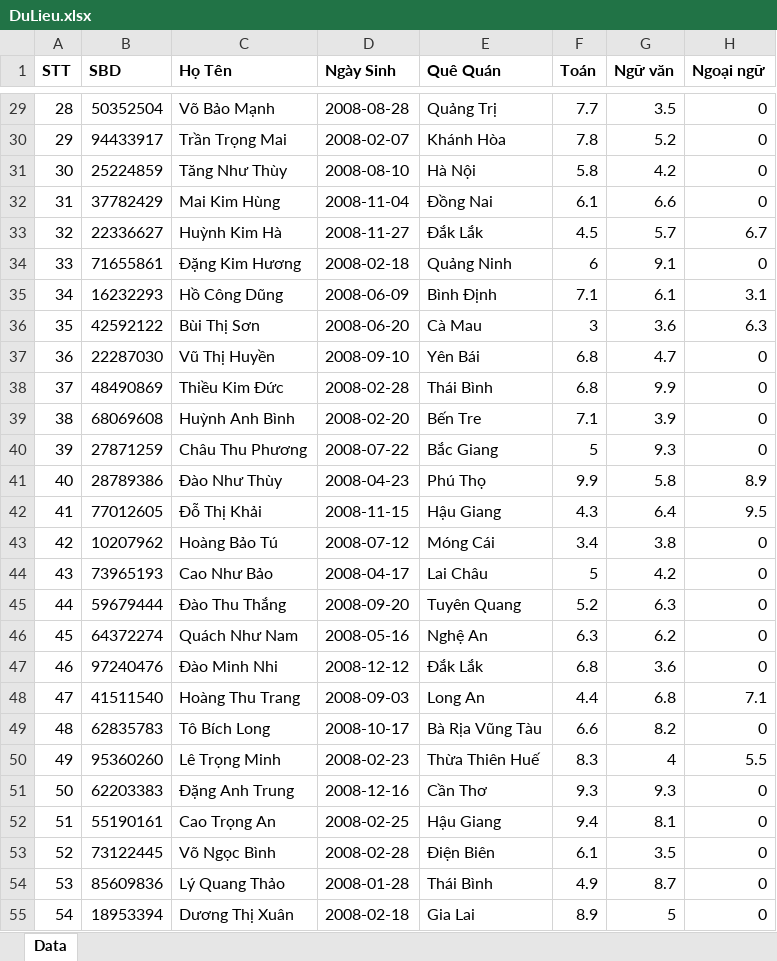
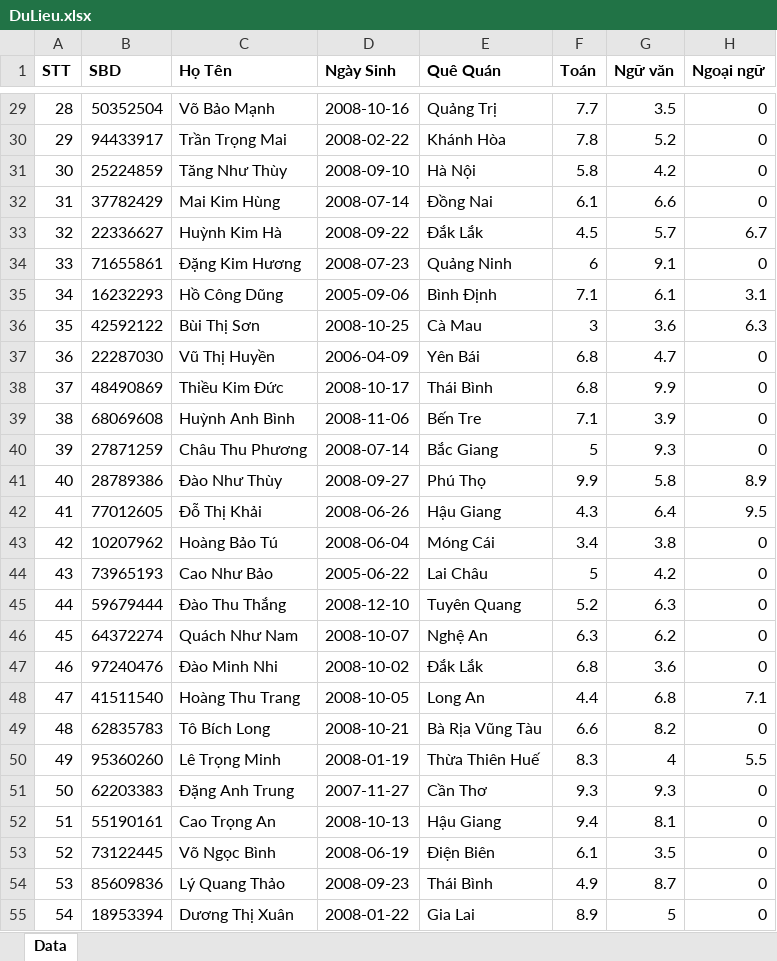
Before and after one commit to thaidz16/UniPath-, an Excel workbook: DuLieu.xlsx, sheet Data, drawn as a sheet; only a part is shown, gaps mark what is left out; values as stored, in another font and other column widths than the file's, no borders; the diff covers the shown part only; the diff names each change by its address in the sheet, - before the commit and + after, or states it on an @@ line.

```diff
--- a/DuLieu.xlsx (sheet Data)
+++ b/DuLieu.xlsx (sheet Data)
-D29 (Ngày Sinh): 2008-08-28
+D29 (Ngày Sinh): 2008-10-16
-D30 (Ngày Sinh): 2008-02-07
+D30 (Ngày Sinh): 2008-02-22
-D31 (Ngày Sinh): 2008-08-10
+D31 (Ngày Sinh): 2008-09-10
-D32 (Ngày Sinh): 2008-11-04
+D32 (Ngày Sinh): 2008-07-14
-D33 (Ngày Sinh): 2008-11-27
+D33 (Ngày Sinh): 2008-09-22
-D34 (Ngày Sinh): 2008-02-18
+D34 (Ngày Sinh): 2008-07-23
-D35 (Ngày Sinh): 2008-06-09
+D35 (Ngày Sinh): 2005-09-06
-D36 (Ngày Sinh): 2008-06-20
+D36 (Ngày Sinh): 2008-10-25
-D37 (Ngày Sinh): 2008-09-10
+D37 (Ngày Sinh): 2006-04-09
-D38 (Ngày Sinh): 2008-02-28
+D38 (Ngày Sinh): 2008-10-17
-D39 (Ngày Sinh): 2008-02-20
+D39 (Ngày Sinh): 2008-11-06
-D40 (Ngày Sinh): 2008-07-22
+D40 (Ngày Sinh): 2008-07-14
-D41 (Ngày Sinh): 2008-04-23
+D41 (Ngày Sinh): 2008-09-27
-D42 (Ngày Sinh): 2008-11-15
+D42 (Ngày Sinh): 2008-06-26
-D43 (Ngày Sinh): 2008-07-12
+D43 (Ngày Sinh): 2008-06-04
-D44 (Ngày Sinh): 2008-04-17
+D44 (Ngày Sinh): 2005-06-22
-D45 (Ngày Sinh): 2008-09-20
+D45 (Ngày Sinh): 2008-12-10
-D46 (Ngày Sinh): 2008-05-16
+D46 (Ngày Sinh): 2008-10-07
-D47 (Ngày Sinh): 2008-12-12
+D47 (Ngày Sinh): 2008-10-02
-D48 (Ngày Sinh): 2008-09-03
+D48 (Ngày Sinh): 2008-10-05
-D49 (Ngày Sinh): 2008-10-17
+D49 (Ngày Sinh): 2008-10-21
-D50 (Ngày Sinh): 2008-02-23
+D50 (Ngày Sinh): 2008-01-19
-D51 (Ngày Sinh): 2008-12-16
+D51 (Ngày Sinh): 2007-11-27
-D52 (Ngày Sinh): 2008-02-25
+D52 (Ngày Sinh): 2008-10-13
-D53 (Ngày Sinh): 2008-02-28
+D53 (Ngày Sinh): 2008-06-19
-D54 (Ngày Sinh): 2008-01-28
+D54 (Ngày Sinh): 2008-09-23
-D55 (Ngày Sinh): 2008-02-18
+D55 (Ngày Sinh): 2008-01-22
```
Also changed, not shown: 990 edited cells elsewhere in this sheet, 3 other files.
